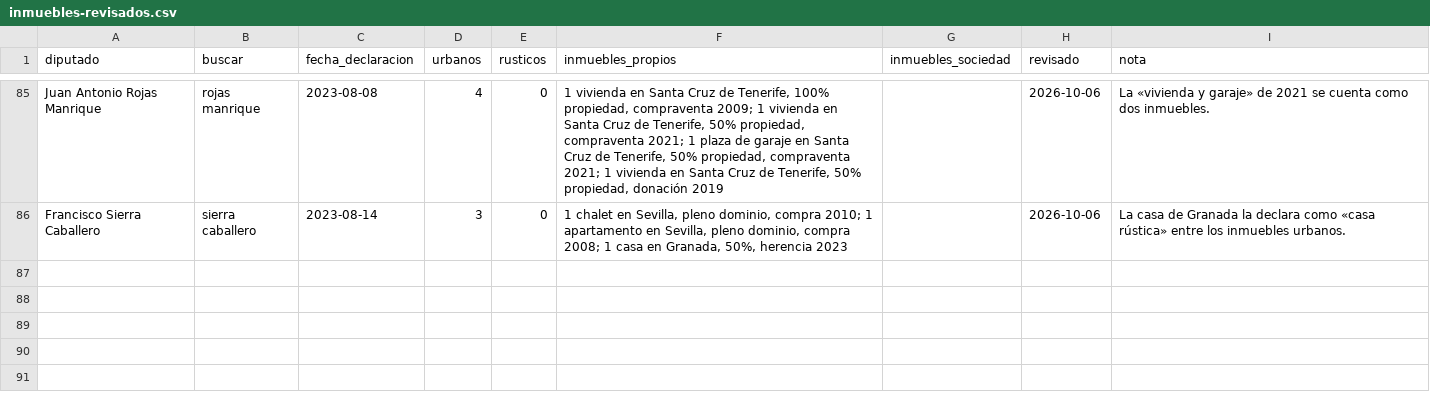
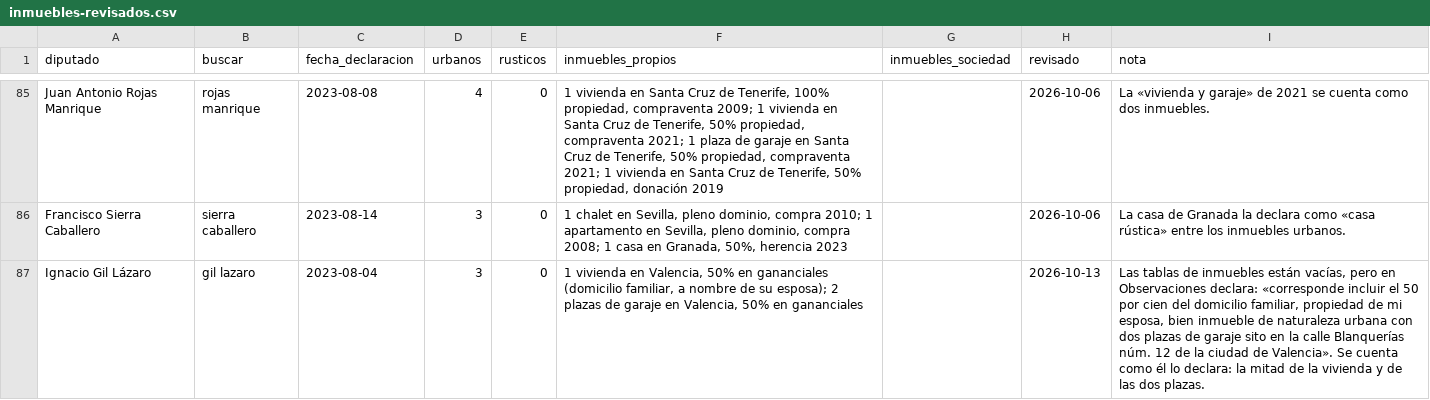
Before and after one commit to RealityChecksSpain/TermometroPolitico, a CSV file: datos/bienes/inmuebles-revisados.csv, drawn as a sheet; only a part is shown, gaps mark what is left out; the diff names each change by its address in the sheet, - before the commit and + after, or states it on an @@ line.

```diff
--- a/datos/bienes/inmuebles-revisados.csv
+++ b/datos/bienes/inmuebles-revisados.csv
+row 87: Ignacio Gil Lázaro | gil lazaro | 2023-08-04 | 3 | 0 | 1 vivienda en Valencia, 50% en gananciales (domicilio familiar, a nombre de su esposa); 2 plazas de garaje en Valencia, 50% en gananciales |  | 2026-10-13 | Las tablas de inmuebles están vacías, pero en Observaciones declara: «corresponde incluir el 50 por cien del domicilio familiar, propiedad de mi esposa, bien inmueble de naturaleza urbana con dos plazas de garaje sito en la calle Blanquerías núm. 12 de la ciudad de Valencia». Se cuenta como él lo declara: la mitad de la vivienda y de las dos plazas.
```
Also changed, not shown: 6 other files.
